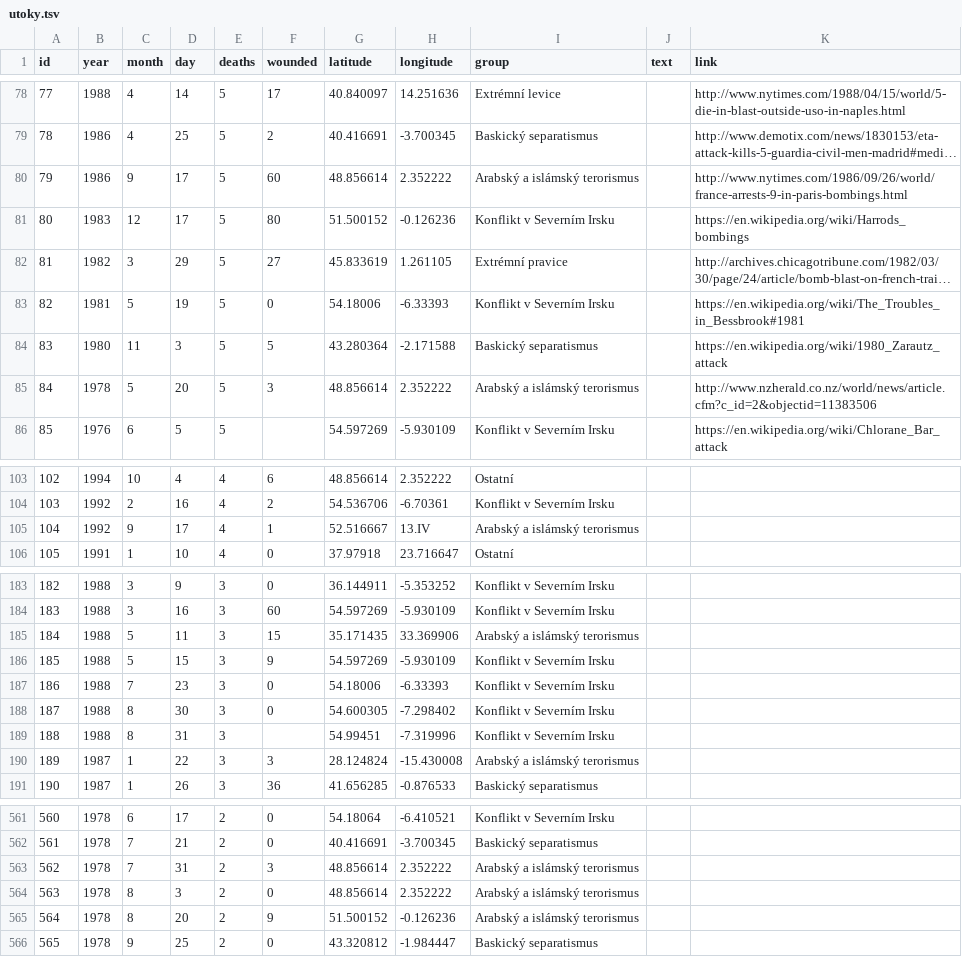
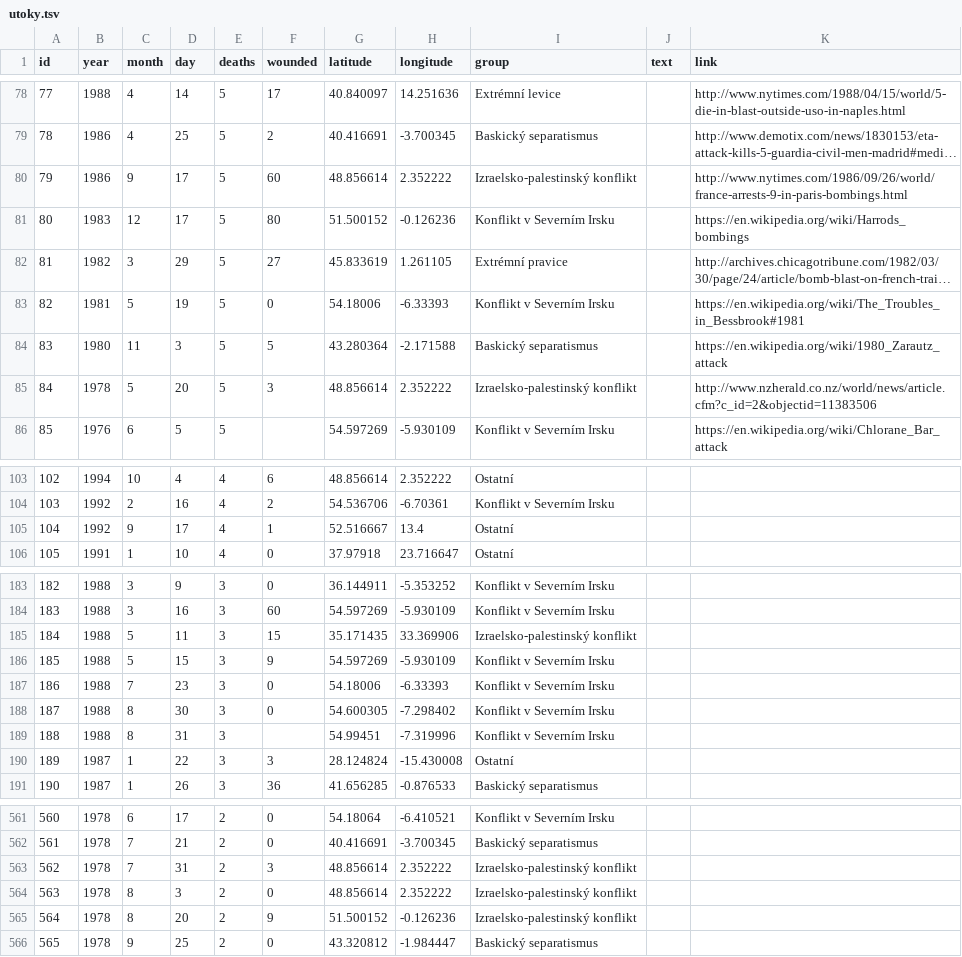
Before and after one commit to DataRozhlas/terorismus-eu, a TSV file: data/utoky.tsv, drawn as a sheet; only a part is shown, gaps mark what is left out; long unchanged cells end in …; the diff covers the shown part only; the diff names each change by its address in the sheet, - before the commit and + after, or states it on an @@ line.

Commit message:
pridana kategorie Palestinsko-Izraelsky konflikt

```diff
--- a/data/utoky.tsv
+++ b/data/utoky.tsv
-I80 (group): Arabský a islámský terorismus
+I80 (group): Izraelsko-palestinský konflikt
-I85 (group): Arabský a islámský terorismus
+I85 (group): Izraelsko-palestinský konflikt
-H105 (longitude): 13.IV
+H105 (longitude): 13.4
-I105 (group): Arabský a islámský terorismus
+I105 (group): Ostatní
-I185 (group): Arabský a islámský terorismus
+I185 (group): Izraelsko-palestinský konflikt
-I190 (group): Arabský a islámský terorismus
+I190 (group): Ostatní
-I563:I565 (group): Arabský a islámský terorismus
+I563:I565 (group): Izraelsko-palestinský konflikt
```
Also changed, not shown: 63 edited cells elsewhere in this file.
